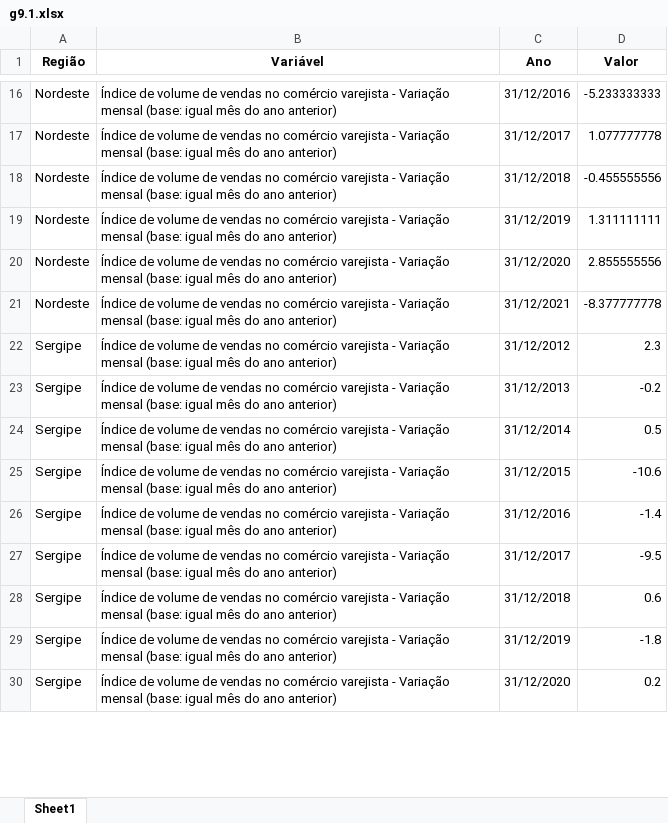
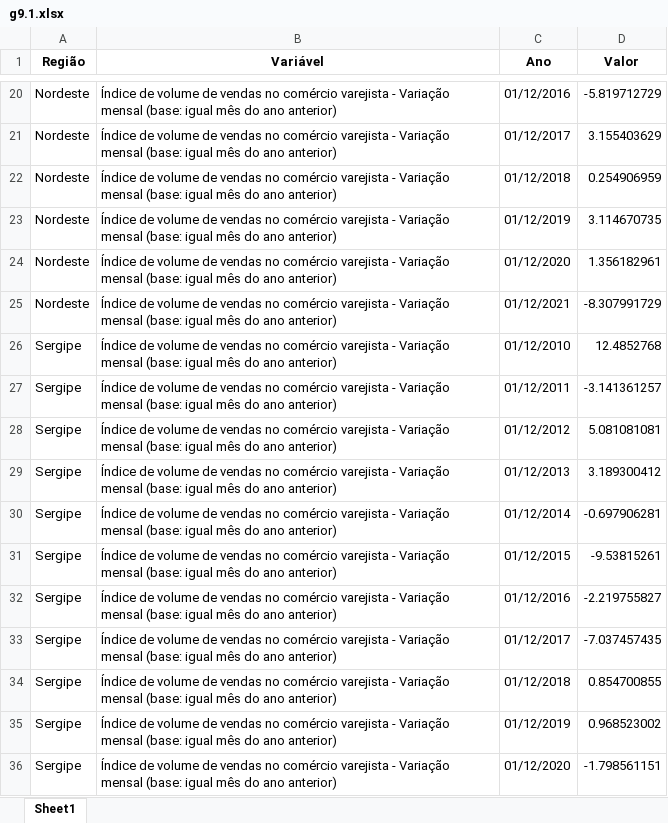
Before and after one commit to anuariosocieconomico/T25, an Excel workbook: Data/g9.1.xlsx, sheet Sheet1, drawn as a sheet; only a part is shown, gaps mark what is left out; values as stored, in another font and other column widths than the file's, no borders; addresses are those after the commit; the diff covers the shown part only; the diff names each change by its address in the sheet, - before the commit and + after, or states it on an @@ line.

```diff
--- a/Data/g9.1.xlsx (sheet Sheet1)
+++ b/Data/g9.1.xlsx (sheet Sheet1)
-C20 (Ano): 31/12/2016
+C20 (Ano): 01/12/2016
-D20 (Valor): -5.233333333
+D20 (Valor): -5.819712729
-C21 (Ano): 31/12/2017
+C21 (Ano): 01/12/2017
-D21 (Valor): 1.077777778
+D21 (Valor): 3.155403629
-C22 (Ano): 31/12/2018
+C22 (Ano): 01/12/2018
-D22 (Valor): -0.455555556
+D22 (Valor): 0.254906959
-C23 (Ano): 31/12/2019
+C23 (Ano): 01/12/2019
-D23 (Valor): 1.311111111
+D23 (Valor): 3.114670735
-C24 (Ano): 31/12/2020
+C24 (Ano): 01/12/2020
-D24 (Valor): 2.855555556
+D24 (Valor): 1.356182961
-C25 (Ano): 31/12/2021
+C25 (Ano): 01/12/2021
-D25 (Valor): -8.377777778
+D25 (Valor): -8.307991729
+row 26: Sergipe | Índice de volume de vendas no comércio varejista - Variação mensal (base: igual mês do ano anterior) | 01/12/2010 | 12.4852768
+row 27: Sergipe | Índice de volume de vendas no comércio varejista - Variação mensal (base: igual mês do ano anterior) | 01/12/2011 | -3.141361257
-C28 (Ano): 31/12/2012
+C28 (Ano): 01/12/2012
-D28 (Valor): 2.3
+D28 (Valor): 5.081081081
-C29 (Ano): 31/12/2013
+C29 (Ano): 01/12/2013
-D29 (Valor): -0.2
+D29 (Valor): 3.189300412
-C30 (Ano): 31/12/2014
+C30 (Ano): 01/12/2014
-D30 (Valor): 0.5
+D30 (Valor): -0.697906281
-C31 (Ano): 31/12/2015
+C31 (Ano): 01/12/2015
-D31 (Valor): -10.6
+D31 (Valor): -9.53815261
-C32 (Ano): 31/12/2016
+C32 (Ano): 01/12/2016
-D32 (Valor): -1.4
+D32 (Valor): -2.219755827
-C33 (Ano): 31/12/2017
+C33 (Ano): 01/12/2017
-D33 (Valor): -9.5
+D33 (Valor): -7.037457435
-C34 (Ano): 31/12/2018
+C34 (Ano): 01/12/2018
-D34 (Valor): 0.6
+D34 (Valor): 0.854700855
-C35 (Ano): 31/12/2019
+C35 (Ano): 01/12/2019
-D35 (Valor): -1.8
+D35 (Valor): 0.968523002
-C36 (Ano): 31/12/2020
+C36 (Ano): 01/12/2020
-D36 (Valor): 0.2
+D36 (Valor): -1.798561151
```
Also changed, not shown: 4 added rows and 30 edited cells elsewhere in this sheet, 1 other file.
